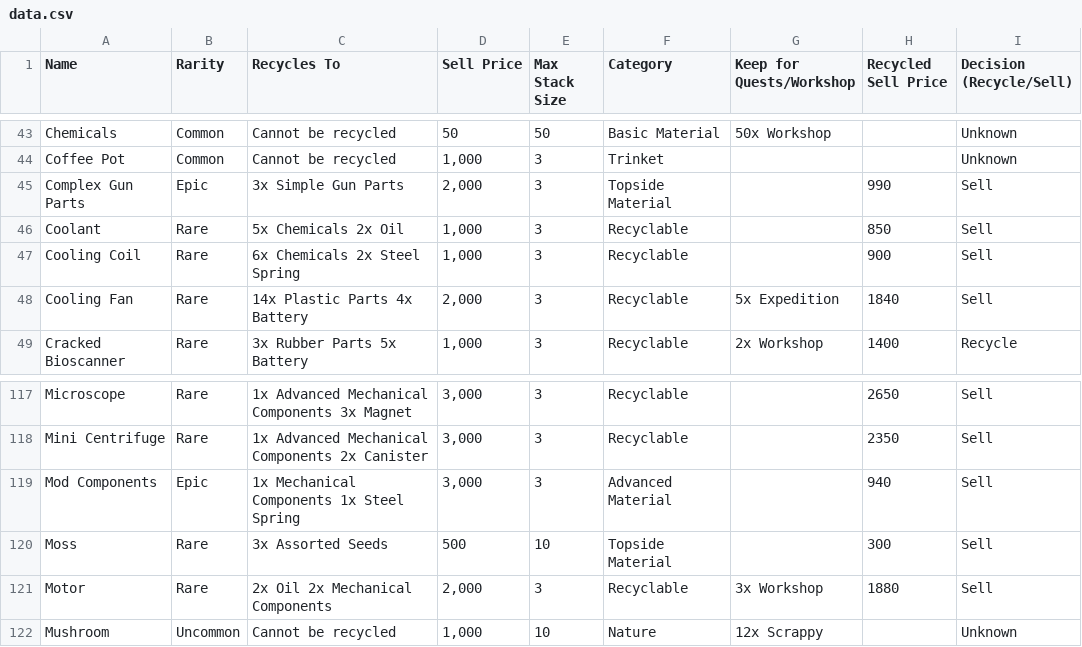
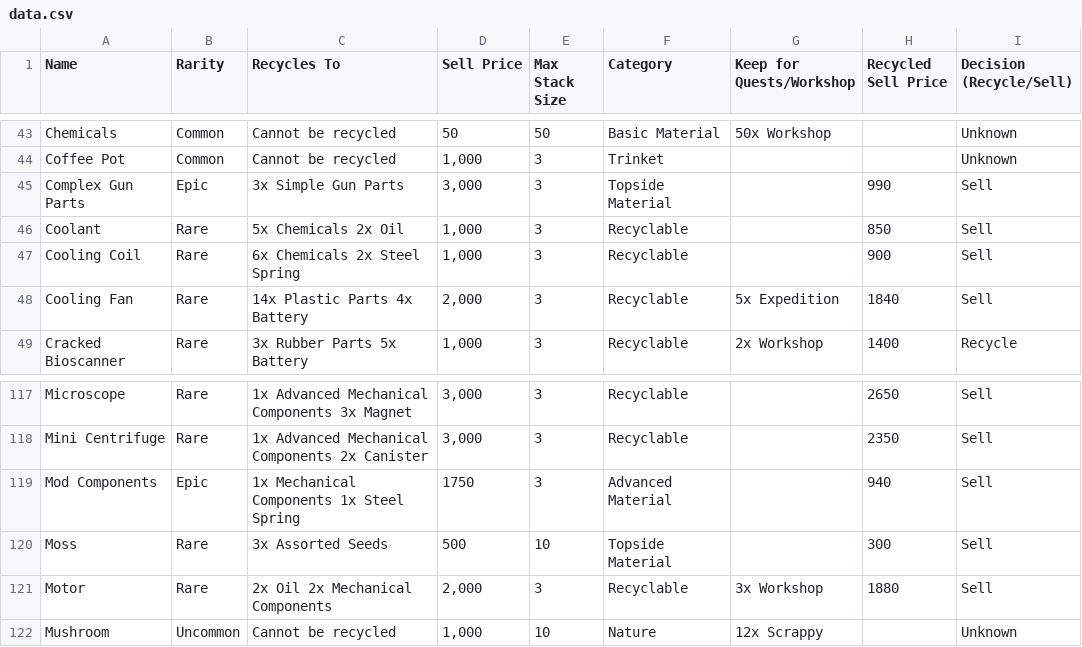
Before and after one commit to dnlm/arc-raiders-loot-tracker-cgpt, a CSV file: docs/data.csv, drawn as a sheet; only a part is shown, gaps mark what is left out.

```diff
--- a/docs/data.csv
+++ b/docs/data.csv
@@ -44,3 +44,3 @@ Chemicals,Common,Cannot be recycled,50,50,Basic Material,50x Workshop,,Unknown
 Coffee Pot,Common,Cannot be recycled,"1,000",3,Trinket,,,Unknown
-Complex Gun Parts,Epic,3x Simple Gun Parts,"2,000",3,Topside Material,,990,Sell
+Complex Gun Parts,Epic,3x Simple Gun Parts,"3,000",3,Topside Material,,990,Sell
 Coolant,Rare,5x Chemicals 2x Oil,"1,000",3,Recyclable,,850,Sell
@@ -118,3 +118,3 @@ Microscope,Rare,1x Advanced Mechanical Components 3x Magnet,"3,000",3,Recyclable
 Mini Centrifuge,Rare,1x Advanced Mechanical Components 2x Canister,"3,000",3,Recyclable,,2350,Sell
-Mod Components,Epic,1x Mechanical Components 1x Steel Spring,"3,000",3,Advanced Material,,940,Sell
+Mod Components,Epic,1x Mechanical Components 1x Steel Spring,1750,3,Advanced Material,,940,Sell
 Moss,Rare,3x Assorted Seeds,500,10,Topside Material,,300,Sell
```
Also changed, not shown: 2 other files.
